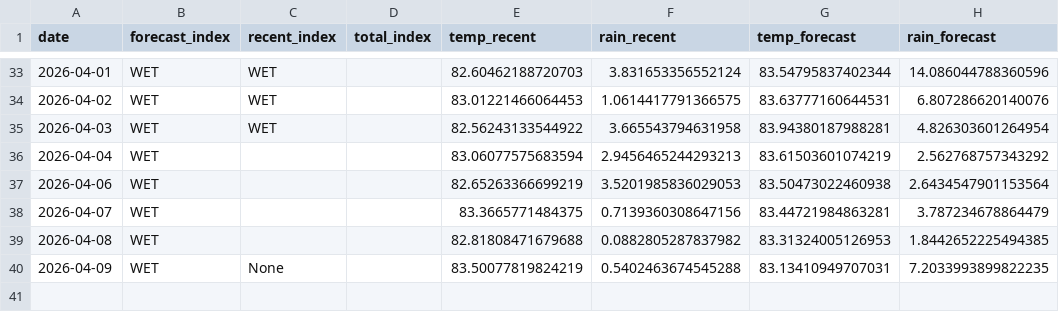
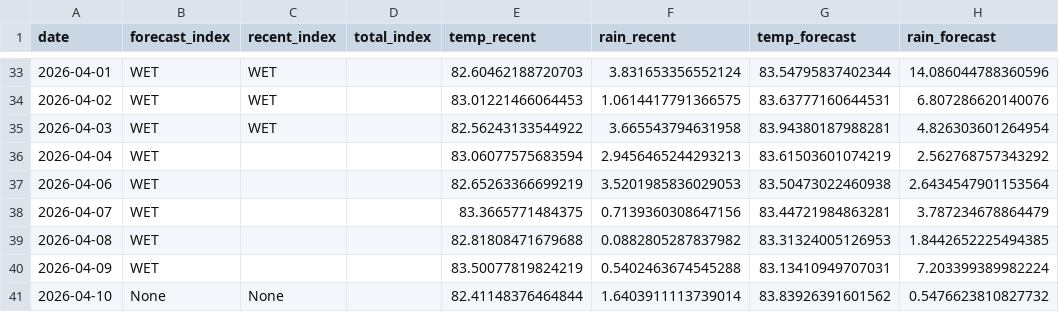
Before and after one commit to pacioos/palau-dashboard, a CSV file: data/history.csv, drawn as a sheet; only a part is shown, gaps mark what is left out.

```diff
--- a/data/history.csv
+++ b/data/history.csv
@@ -39,2 +39,3 @@ date,forecast_index,recent_index,total_index,temp_recent,rain_recent,temp_foreca
 2026-04-08,WET,,,82.81808471679688,0.0882805287837982,83.31324005126953,1.8442652225494385
-2026-04-09,WET,None,,83.50077819824219,0.5402463674545288,83.13410949707031,7.2033993899822235
+2026-04-09,WET,,,83.50077819824219,0.5402463674545288,83.13410949707031,7.203399389982224
+2026-04-10,None,None,,82.41148376464844,1.6403911113739014,83.83926391601562,0.5476623810827732
```
Also changed, not shown: 1 other file.
